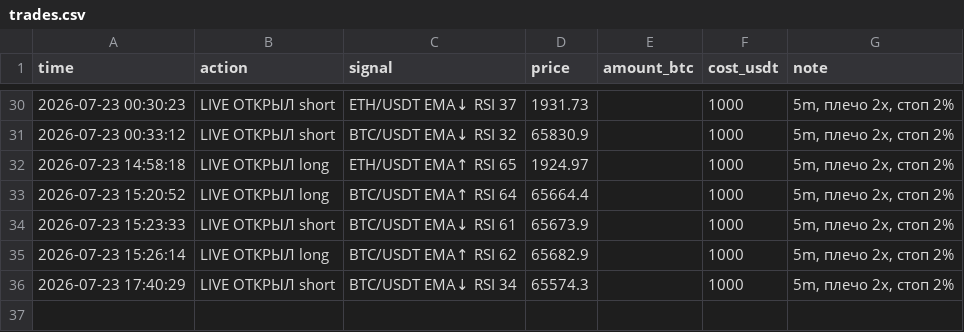
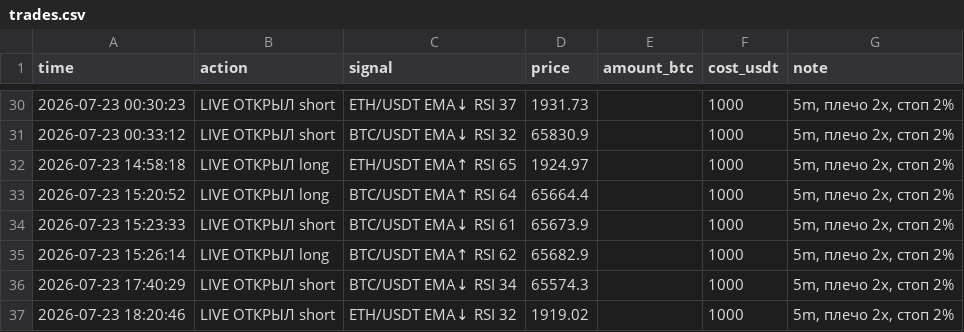
Before and after one commit to cyberacademiya-bit/trister, a CSV file: trades.csv, drawn as a sheet; only a part is shown, gaps mark what is left out.

Commit message:
🔴🟢 live: живая торговля фьючерсами

```diff
--- a/trades.csv
+++ b/trades.csv
@@ -36 +36,2 @@ time,action,signal,price,amount_btc,cost_usdt,note
 2026-07-23 17:40:29,LIVE ОТКРЫЛ short,BTC/USDT EMA↓ RSI 34,65574.3,,1000,"5m, плечо 2x, стоп 2%"
+2026-07-23 18:20:46,LIVE ОТКРЫЛ short,ETH/USDT EMA↓ RSI 32,1919.02,,1000,"5m, плечо 2x, стоп 2%"
```
Also changed, not shown: 5 other files.
